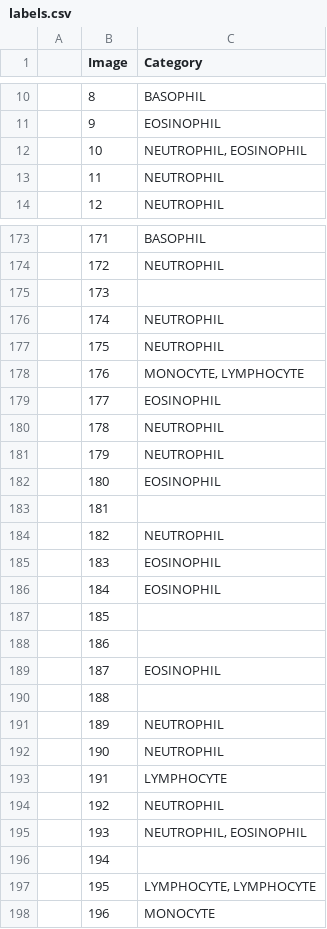
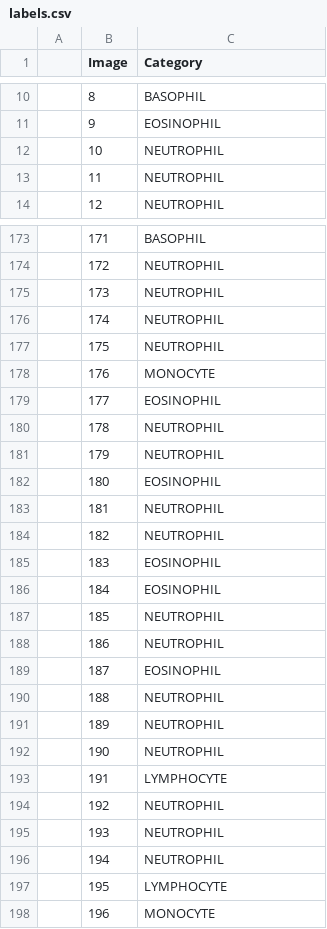
Before and after one commit to dynamasoft/AI-microscopic-cell-classifier, a CSV file: data/labels.csv, drawn as a sheet; only a part is shown, gaps mark what is left out; the diff covers the shown part only.

```diff
--- a/data/labels.csv
+++ b/data/labels.csv
@@ -11,3 +11,3 @@
 ,9,EOSINOPHIL
-,10,"NEUTROPHIL, EOSINOPHIL"
+,10,NEUTROPHIL
 ,11,NEUTROPHIL
@@ -174,6 +174,6 @@
 ,172,NEUTROPHIL
-,173,
+,173,NEUTROPHIL
 ,174,NEUTROPHIL
 ,175,NEUTROPHIL
-,176,"MONOCYTE, LYMPHOCYTE"
+,176,MONOCYTE
 ,177,EOSINOPHIL
@@ -182,3 +182,3 @@
 ,180,EOSINOPHIL
-,181,
+,181,NEUTROPHIL
 ,182,NEUTROPHIL
@@ -186,6 +186,6 @@
 ,184,EOSINOPHIL
-,185,
-,186,
+,185,NEUTROPHIL
+,186,NEUTROPHIL
 ,187,EOSINOPHIL
-,188,
+,188,NEUTROPHIL
 ,189,NEUTROPHIL
@@ -194,5 +194,5 @@
 ,192,NEUTROPHIL
-,193,"NEUTROPHIL, EOSINOPHIL"
-,194,
-,195,"LYMPHOCYTE, LYMPHOCYTE"
+,193,NEUTROPHIL
+,194,NEUTROPHIL
+,195,LYMPHOCYTE
 ,196,MONOCYTE
```
Also changed, not shown: 49 edited cells elsewhere in this file, 10 other files.
